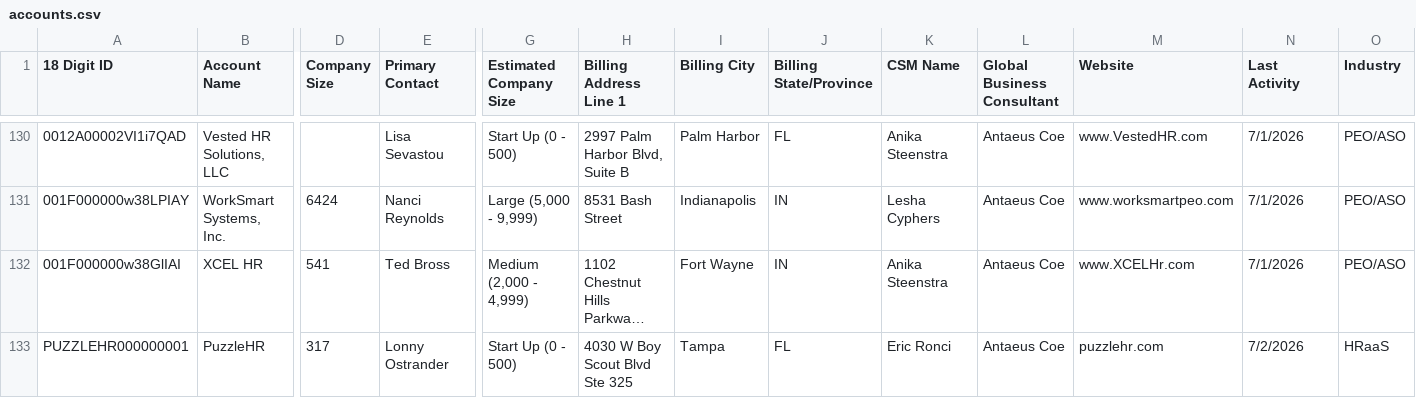
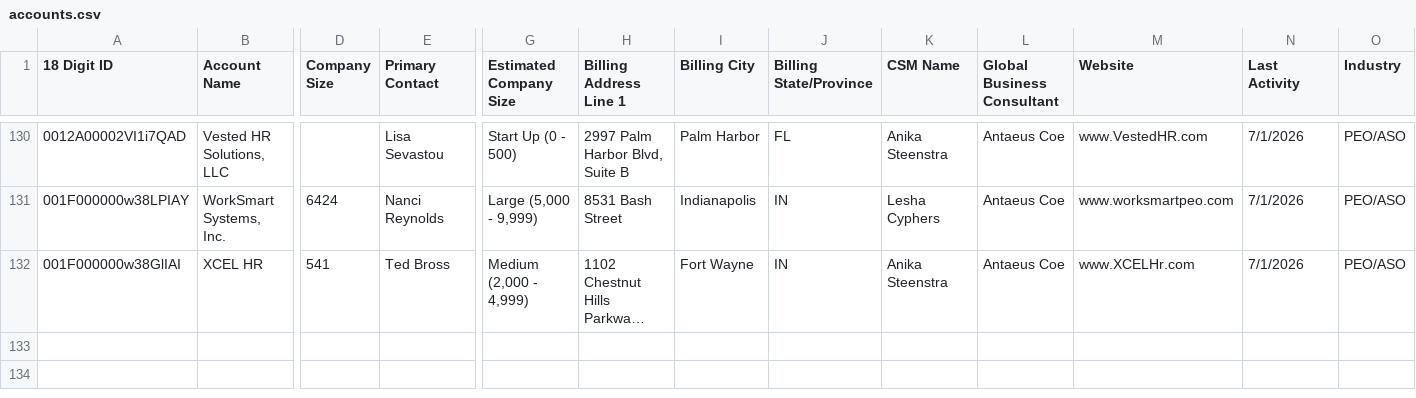
Before and after one commit to FastCoempany/prismhr-global-command-center, a CSV file: tools/book/accounts.csv, drawn as a sheet; only a part is shown, gaps mark what is left out; long unchanged cells end in …; rows hold the shown columns only; the diff names each change by its address in the sheet, - before the commit and + after, or states it on an @@ line.

```diff
--- a/tools/book/accounts.csv
+++ b/tools/book/accounts.csv
-row 133: PUZZLEHR000000001 | PuzzleHR | 317 | Lonny Ostrander | Start Up (0 - 500) | 4030 W Boy Scout Blvd Ste 325 | Tampa | FL | Eric Ronci | Antaeus Coe | puzzlehr.com | 7/2/2026 | HRaaS
```
Also changed, not shown: 5 other files.
